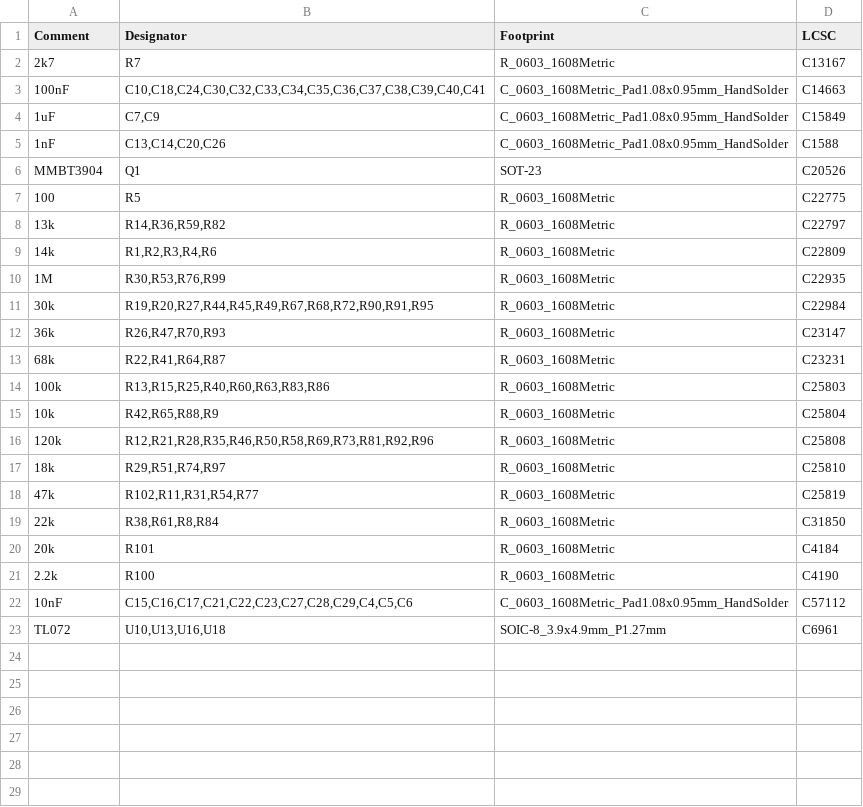
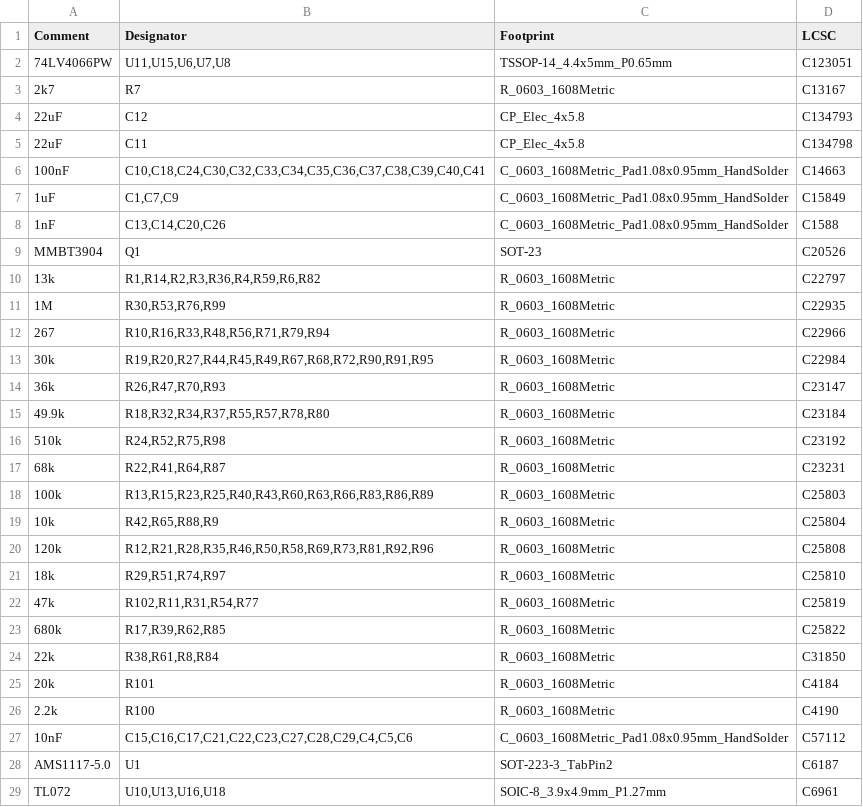
Before and after one commit to dchwebb/Quadraphone, a CSV file: jlcpcb/production_files/BOM-Quadraphone.csv, drawn as a sheet; only a part is shown; the diff covers the shown part only.

```diff
--- a/jlcpcb/production_files/BOM-Quadraphone.csv
+++ b/jlcpcb/production_files/BOM-Quadraphone.csv
@@ -1,15 +1,19 @@
 Comment,Designator,Footprint,LCSC
+74LV4066PW,"U11,U15,U6,U7,U8",TSSOP-14_4.4x5mm_P0.65mm,C123051
 2k7,R7,R_0603_1608Metric,C13167
+22uF,C12,CP_Elec_4x5.8,C134793
+22uF,C11,CP_Elec_4x5.8,C134798
 100nF,"C10,C18,C24,C30,C32,C33,C34,C35,C36,C37,C38,C39,C40,C41",C_0603_1608Metric_Pad1.08x0.95mm_HandSolder,C14663
-1uF,"C7,C9",C_0603_1608Metric_Pad1.08x0.95mm_HandSolder,C15849
+1uF,"C1,C7,C9",C_0603_1608Metric_Pad1.08x0.95mm_HandSolder,C15849
 1nF,"C13,C14,C20,C26",C_0603_1608Metric_Pad1.08x0.95mm_HandSolder,C1588
 MMBT3904,Q1,SOT-23,C20526
-100,R5,R_0603_1608Metric,C22775
-13k,"R14,R36,R59,R82",R_0603_1608Metric,C22797
-14k,"R1,R2,R3,R4,R6",R_0603_1608Metric,C22809
+13k,"R1,R14,R2,R3,R36,R4,R59,R6,R82",R_0603_1608Metric,C22797
 1M,"R30,R53,R76,R99",R_0603_1608Metric,C22935
+267,"R10,R16,R33,R48,R56,R71,R79,R94",R_0603_1608Metric,C22966
 30k,"R19,R20,R27,R44,R45,R49,R67,R68,R72,R90,R91,R95",R_0603_1608Metric,C22984
 36k,"R26,R47,R70,R93",R_0603_1608Metric,C23147
+49.9k,"R18,R32,R34,R37,R55,R57,R78,R80",R_0603_1608Metric,C23184
+510k,"R24,R52,R75,R98",R_0603_1608Metric,C23192
 68k,"R22,R41,R64,R87",R_0603_1608Metric,C23231
-100k,"R13,R15,R25,R40,R60,R63,R83,R86",R_0603_1608Metric,C25803
+100k,"R13,R15,R23,R25,R40,R43,R60,R63,R66,R83,R86,R89",R_0603_1608Metric,C25803
 10k,"R42,R65,R88,R9",R_0603_1608Metric,C25804
@@ -18,2 +22,3 @@ MMBT3904,Q1,SOT-23,C20526
 47k,"R102,R11,R31,R54,R77",R_0603_1608Metric,C25819
+680k,"R17,R39,R62,R85",R_0603_1608Metric,C25822
 22k,"R38,R61,R8,R84",R_0603_1608Metric,C31850
@@ -22,2 +27,3 @@ MMBT3904,Q1,SOT-23,C20526
 10nF,"C15,C16,C17,C21,C22,C23,C27,C28,C29,C4,C5,C6",C_0603_1608Metric_Pad1.08x0.95mm_HandSolder,C57112
+AMS1117-5.0,U1,SOT-223-3_TabPin2,C6187
 TL072,"U10,U13,U16,U18",SOIC-8_3.9x4.9mm_P1.27mm,C6961
```
Also changed, not shown: 2 added rows elsewhere in this file, jlcpcb/production_files/CPL-Quadraphone.csv, 31 other files.
